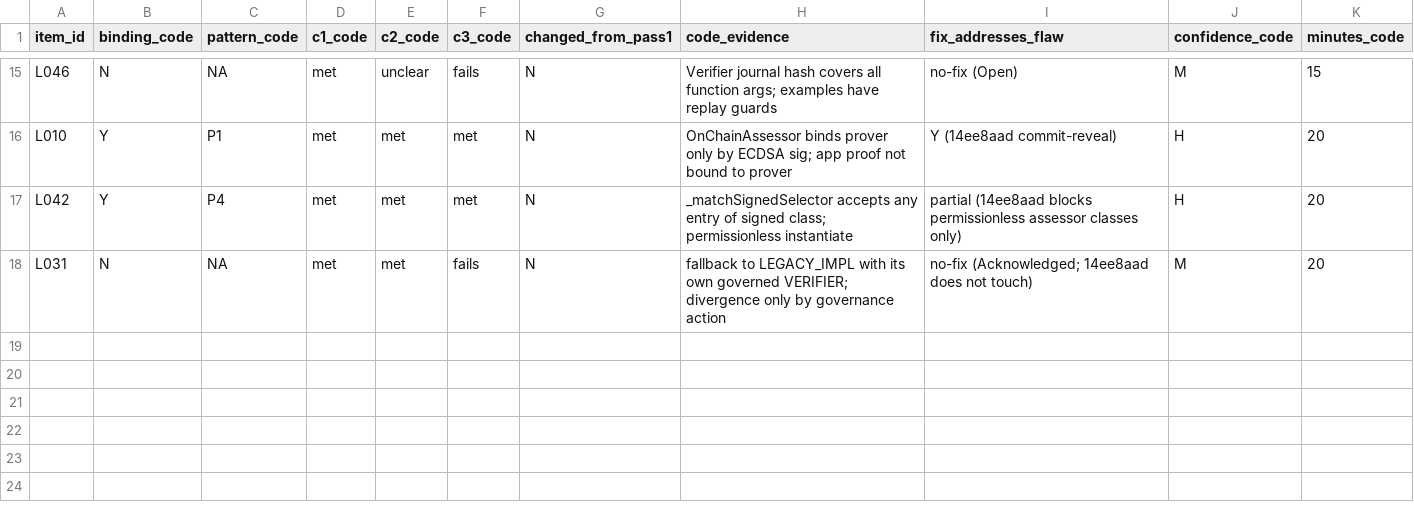
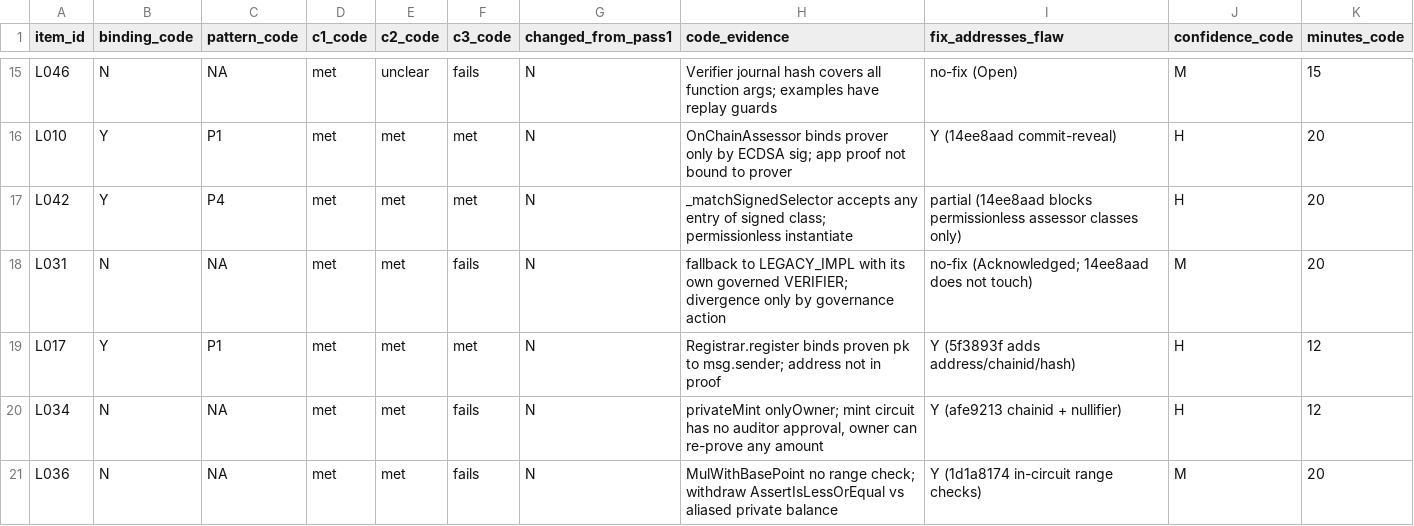
Before and after one commit to imranpollob/BindCheck-Labeling, a CSV file: code-review-rater-A.csv, drawn as a sheet; only a part is shown, gaps mark what is left out; the diff names each change by its address in the sheet, - before the commit and + after, or states it on an @@ line.

```diff
--- a/code-review-rater-A.csv
+++ b/code-review-rater-A.csv
+row 19: L017 | Y | P1 | met | met | met | N | Registrar.register binds proven pk to msg.sender; address not in proof | Y (5f3893f adds address/chainid/hash) | H | 12
+row 20: L034 | N | NA | met | met | fails | N | privateMint onlyOwner; mint circuit has no auditor approval, owner can re-prove any amount | Y (afe9213 chainid + nullifier) | H | 12
+row 21: L036 | N | NA | met | met | fails | N | MulWithBasePoint no range check; withdraw AssertIsLessOrEqual vs aliased private balance | Y (1d1a8174 in-circuit range checks) | M | 20
```
Also changed, not shown: sheet-rater-A.labeled.csv, 6 other files.
